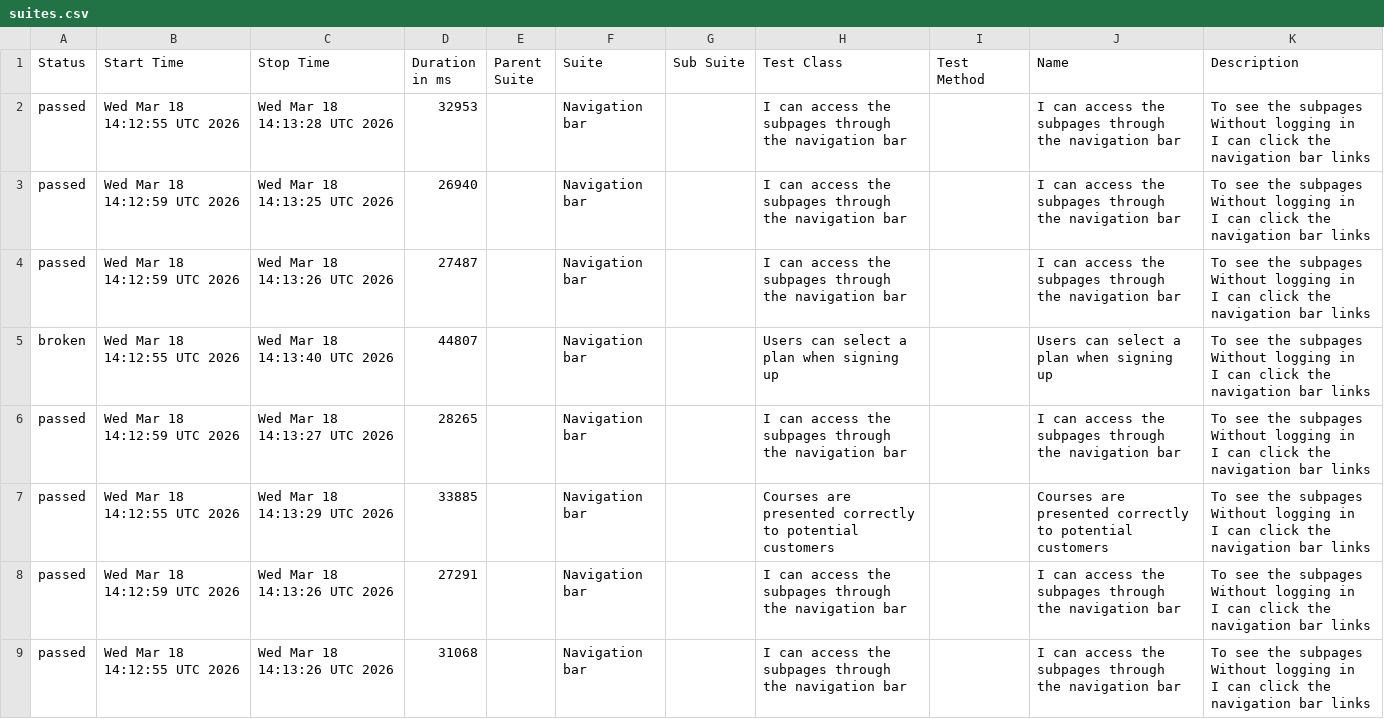
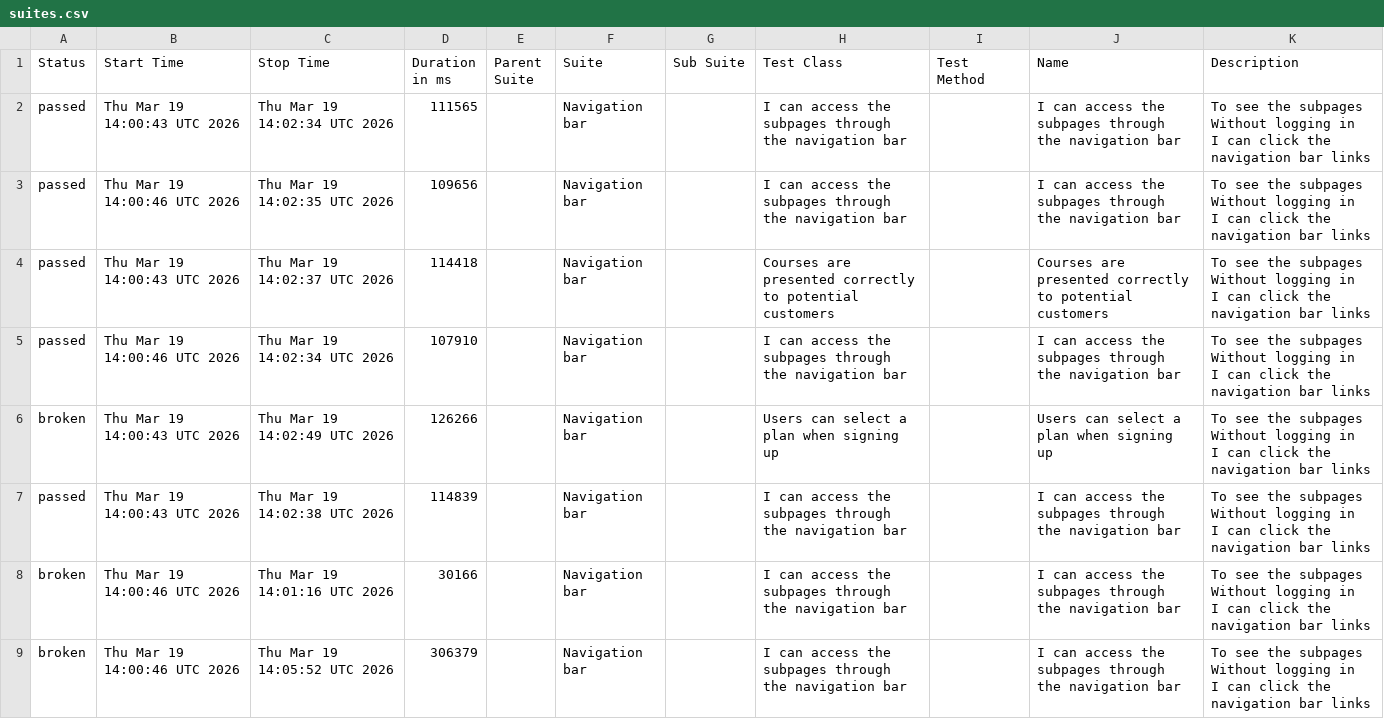
Before and after one commit to ingmarcela27/ci-reporting-building-block, a CSV file: allureReport/data/suites.csv, drawn as a sheet.

```diff
--- a/allureReport/data/suites.csv
+++ b/allureReport/data/suites.csv
@@ -1,25 +1,25 @@
 "Status","Start Time","Stop Time","Duration in ms","Parent Suite","Suite","Sub Suite","Test Class","Test Method","Name","Description"
-"passed","Wed Mar 18 14:12:55 UTC 2026","Wed Mar 18 14:13:28 UTC 2026","32953","","Navigation bar","","I can access the subpages through the navigation bar","","I can access the subpages through the navigation bar","  To see the subpages
-  Without logging in
-  I can click the navigation bar links"
-"passed","Wed Mar 18 14:12:59 UTC 2026","Wed Mar 18 14:13:25 UTC 2026","26940","","Navigation bar","","I can access the subpages through the navigation bar","","I can access the subpages through the navigation bar","  To see the subpages
-  Without logging in
-  I can click the navigation bar links"
-"passed","Wed Mar 18 14:12:59 UTC 2026","Wed Mar 18 14:13:26 UTC 2026","27487","","Navigation bar","","I can access the subpages through the navigation bar","","I can access the subpages through the navigation bar","  To see the subpages
-  Without logging in
-  I can click the navigation bar links"
-"broken","Wed Mar 18 14:12:55 UTC 2026","Wed Mar 18 14:13:40 UTC 2026","44807","","Navigation bar","","Users can select a plan when signing up","","Users can select a plan when signing up","  To see the subpages
-  Without logging in
-  I can click the navigation bar links"
-"passed","Wed Mar 18 14:12:59 UTC 2026","Wed Mar 18 14:13:27 UTC 2026","28265","","Navigation bar","","I can access the subpages through the navigation bar","","I can access the subpages through the navigation bar","  To see the subpages
-  Without logging in
-  I can click the navigation bar links"
-"passed","Wed Mar 18 14:12:55 UTC 2026","Wed Mar 18 14:13:29 UTC 2026","33885","","Navigation bar","","Courses are presented correctly to potential customers","","Courses are presented correctly to potential customers","  To see the subpages
-  Without logging in
-  I can click the navigation bar links"
-"passed","Wed Mar 18 14:12:59 UTC 2026","Wed Mar 18 14:13:26 UTC 2026","27291","","Navigation bar","","I can access the subpages through the navigation bar","","I can access the subpages through the navigation bar","  To see the subpages
-  Without logging in
-  I can click the navigation bar links"
-"passed","Wed Mar 18 14:12:55 UTC 2026","Wed Mar 18 14:13:26 UTC 2026","31068","","Navigation bar","","I can access the subpages through the navigation bar","","I can access the subpages through the navigation bar","  To see the subpages
-  Without logging in
-  I can click the navigation bar links"
+"passed","Thu Mar 19 14:00:43 UTC 2026","Thu Mar 19 14:02:34 UTC 2026","111565","","Navigation bar","","I can access the subpages through the navigation bar","","I can access the subpages through the navigation bar","  To see the subpages
+  Without logging in
+  I can click the navigation bar links"
+"passed","Thu Mar 19 14:00:46 UTC 2026","Thu Mar 19 14:02:35 UTC 2026","109656","","Navigation bar","","I can access the subpages through the navigation bar","","I can access the subpages through the navigation bar","  To see the subpages
+  Without logging in
+  I can click the navigation bar links"
+"passed","Thu Mar 19 14:00:43 UTC 2026","Thu Mar 19 14:02:37 UTC 2026","114418","","Navigation bar","","Courses are presented correctly to potential customers","","Courses are presented correctly to potential customers","  To see the subpages
+  Without logging in
+  I can click the navigation bar links"
+"passed","Thu Mar 19 14:00:46 UTC 2026","Thu Mar 19 14:02:34 UTC 2026","107910","","Navigation bar","","I can access the subpages through the navigation bar","","I can access the subpages through the navigation bar","  To see the subpages
+  Without logging in
+  I can click the navigation bar links"
+"broken","Thu Mar 19 14:00:43 UTC 2026","Thu Mar 19 14:02:49 UTC 2026","126266","","Navigation bar","","Users can select a plan when signing up","","Users can select a plan when signing up","  To see the subpages
+  Without logging in
+  I can click the navigation bar links"
+"passed","Thu Mar 19 14:00:43 UTC 2026","Thu Mar 19 14:02:38 UTC 2026","114839","","Navigation bar","","I can access the subpages through the navigation bar","","I can access the subpages through the navigation bar","  To see the subpages
+  Without logging in
+  I can click the navigation bar links"
+"broken","Thu Mar 19 14:00:46 UTC 2026","Thu Mar 19 14:01:16 UTC 2026","30166","","Navigation bar","","I can access the subpages through the navigation bar","","I can access the subpages through the navigation bar","  To see the subpages
+  Without logging in
+  I can click the navigation bar links"
+"broken","Thu Mar 19 14:00:46 UTC 2026","Thu Mar 19 14:05:52 UTC 2026","306379","","Navigation bar","","I can access the subpages through the navigation bar","","I can access the subpages through the navigation bar","  To see the subpages
+  Without logging in
+  I can click the navigation bar links"
```
Also changed, not shown: allureReport/data/behaviors.csv, 46 other files.
